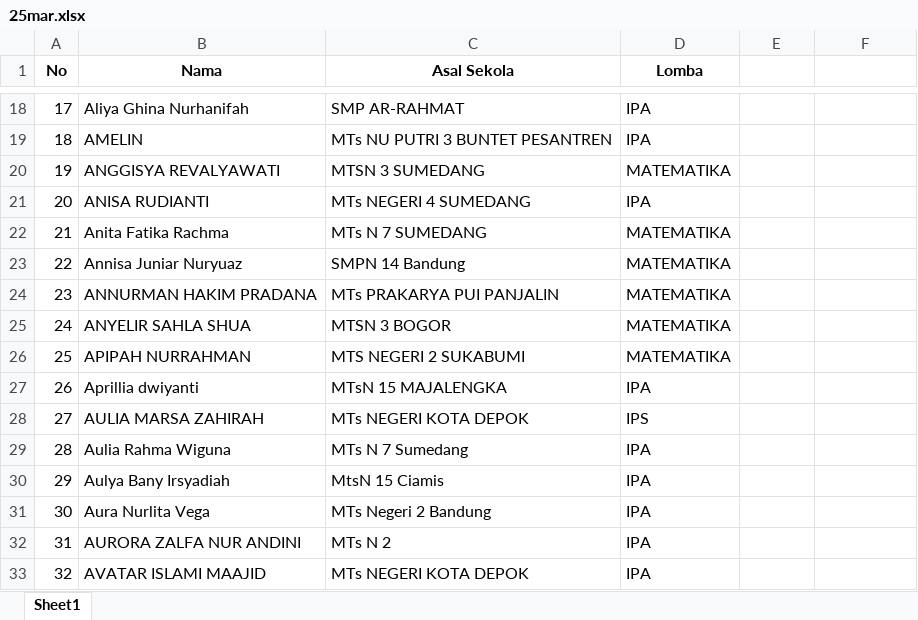
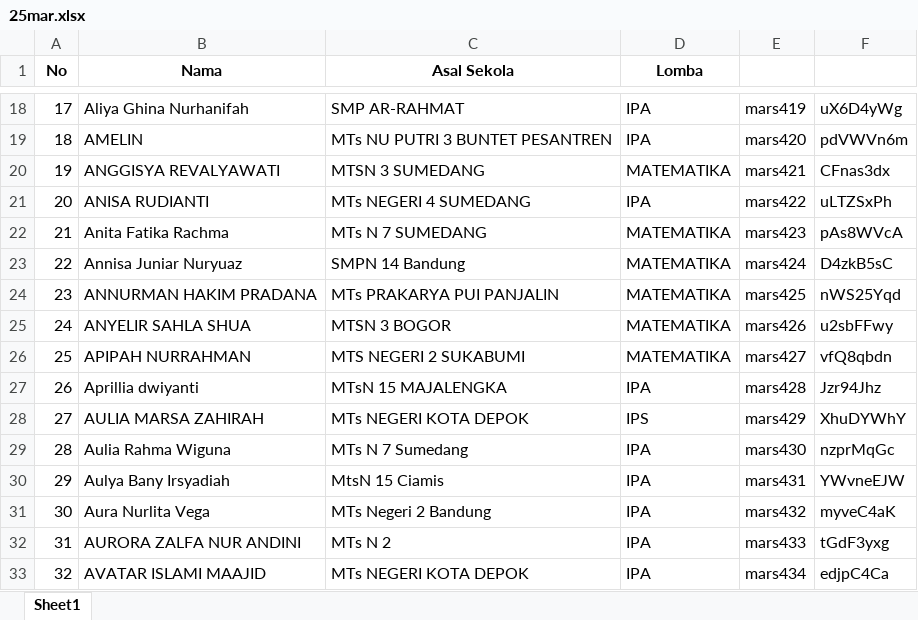
Before and after one commit to mamat-rahmat/marsproject, an Excel workbook: 25mar.xlsx, sheet Sheet1, drawn as a sheet; only a part is shown, gaps mark what is left out; values as stored, in another font and other column widths than the file's, no borders; the diff covers the shown part only; the diff names each change by its address in the sheet, - before the commit and + after, or states it on an @@ line.

```diff
--- a/25mar.xlsx (sheet Sheet1)
+++ b/25mar.xlsx (sheet Sheet1)
-E18: (empty)
+E18: mars419
-F18: (empty)
+F18: uX6D4yWg
-E19: (empty)
+E19: mars420
-F19: (empty)
+F19: pdVWVn6m
-E20: (empty)
+E20: mars421
-F20: (empty)
+F20: CFnas3dx
-E21: (empty)
+E21: mars422
-F21: (empty)
+F21: uLTZSxPh
-E22: (empty)
+E22: mars423
-F22: (empty)
+F22: pAs8WVcA
-E23: (empty)
+E23: mars424
-F23: (empty)
+F23: D4zkB5sC
-E24: (empty)
+E24: mars425
-F24: (empty)
+F24: nWS25Yqd
-E25: (empty)
+E25: mars426
-F25: (empty)
+F25: u2sbFFwy
-E26: (empty)
+E26: mars427
-F26: (empty)
+F26: vfQ8qbdn
-E27: (empty)
+E27: mars428
-F27: (empty)
+F27: Jzr94Jhz
-E28: (empty)
+E28: mars429
-F28: (empty)
+F28: XhuDYWhY
-E29: (empty)
+E29: mars430
-F29: (empty)
+F29: nzprMqGc
-E30: (empty)
+E30: mars431
-F30: (empty)
+F30: YWvneEJW
-E31: (empty)
+E31: mars432
-F31: (empty)
+F31: myveC4aK
-E32: (empty)
+E32: mars433
-F32: (empty)
+F32: tGdF3yxg
-E33: (empty)
+E33: mars434
-F33: (empty)
+F33: edjpC4Ca
```
Also changed, not shown: 410 edited cells elsewhere in this sheet.
